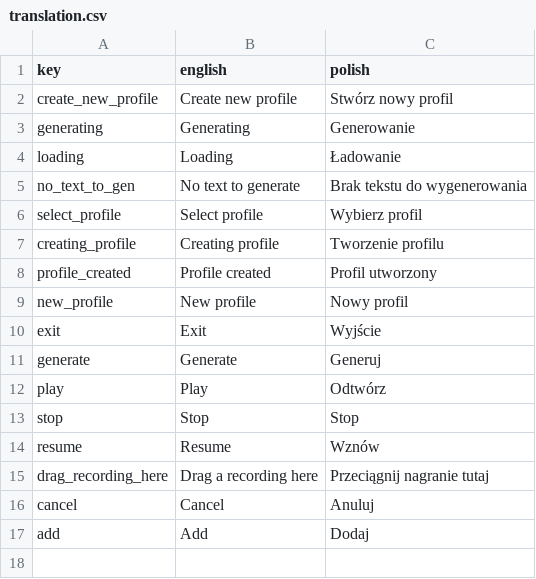
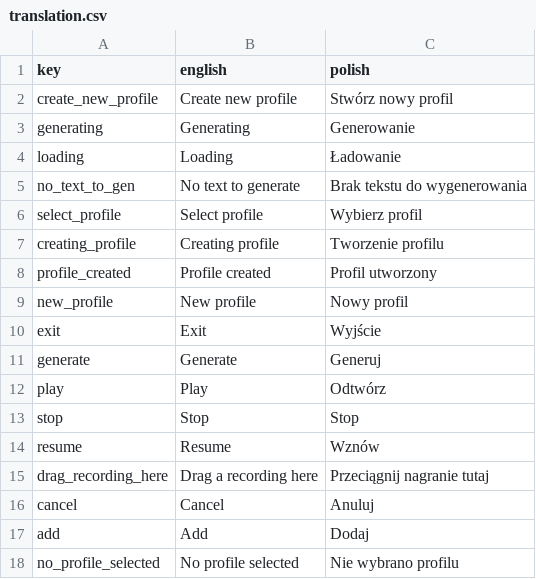
Before and after one commit to mddzi77/Ivona, a CSV file: Assets/translation.csv, drawn as a sheet.

```diff
--- a/Assets/translation.csv
+++ b/Assets/translation.csv
@@ -17 +17,2 @@ cancel,Cancel,Anuluj
 add,Add,Dodaj
+no_profile_selected,No profile selected,Nie wybrano profilu
```
Also changed, not shown: 4 other files.
